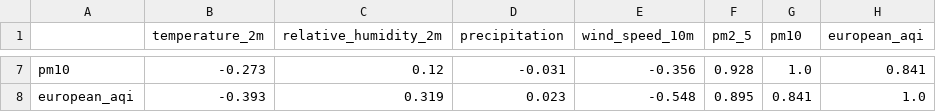
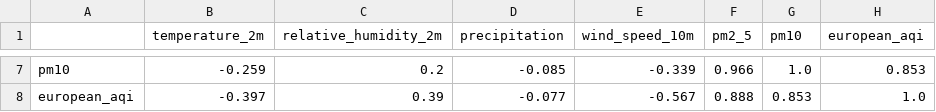
Before and after one commit to furkankucuk61/turkey-weather-analytics, a CSV file: reports/correlation_matrix.csv, drawn as a sheet; only a part is shown, gaps mark what is left out; the diff covers the shown part only; the diff names each change by its address in the sheet, - before the commit and + after, or states it on an @@ line.

```diff
--- a/reports/correlation_matrix.csv
+++ b/reports/correlation_matrix.csv
-B7 (temperature_2m): -0.273
+B7 (temperature_2m): -0.259
-C7 (relative_humidity_2m): 0.12
+C7 (relative_humidity_2m): 0.2
-D7 (precipitation): -0.031
+D7 (precipitation): -0.085
-E7 (wind_speed_10m): -0.356
+E7 (wind_speed_10m): -0.339
-F7 (pm2_5): 0.928
+F7 (pm2_5): 0.966
-H7 (european_aqi): 0.841
+H7 (european_aqi): 0.853
-B8 (temperature_2m): -0.393
+B8 (temperature_2m): -0.397
-C8 (relative_humidity_2m): 0.319
+C8 (relative_humidity_2m): 0.39
-D8 (precipitation): 0.023
+D8 (precipitation): -0.077
-E8 (wind_speed_10m): -0.548
+E8 (wind_speed_10m): -0.567
-F8 (pm2_5): 0.895
+F8 (pm2_5): 0.888
-G8 (pm10): 0.841
+G8 (pm10): 0.853
```
Also changed, not shown: 30 edited cells elsewhere in this file, data/processed/cleaned_weather_air_quality.csv, data/processed/turkey_weather_air_quality.csv, 17 other files.
